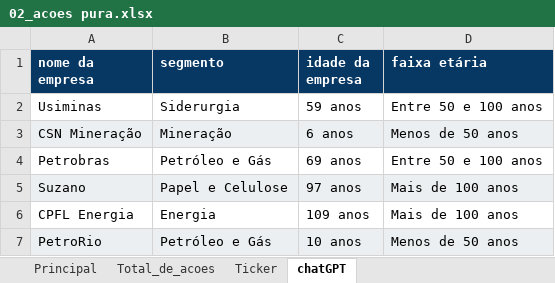
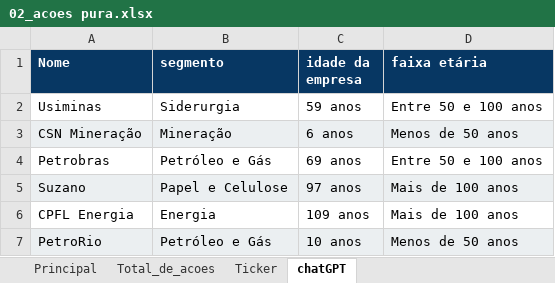
Before and after one commit to JoiceO/python, an Excel workbook: Imersão Python Do Excel à Análise de Dados/02_acoes pura.xlsx, sheet chatGPT, drawn as a sheet; only a part is shown; values as stored, in another font and other column widths than the file's, no borders; charts and pictures not drawn; the diff names each change by its address in the sheet, - before the commit and + after, or states it on an @@ line.

Commit message:
add

```diff
--- a/Imersão Python Do Excel à Análise de Dados/02_acoes pura.xlsx (sheet chatGPT)
+++ b/Imersão Python Do Excel à Análise de Dados/02_acoes pura.xlsx (sheet chatGPT)
-A1: nome da empresa
+A1: Nome
```
